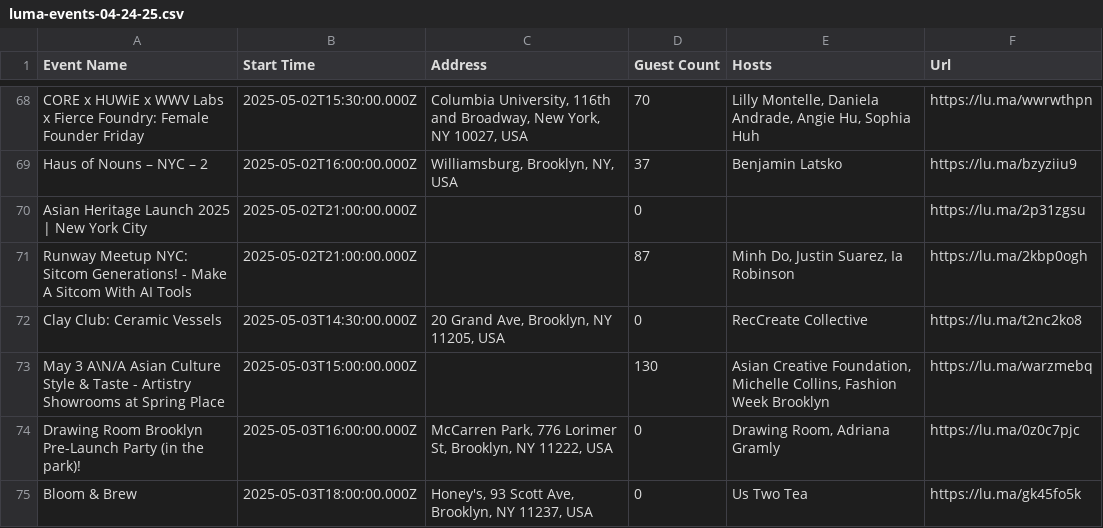
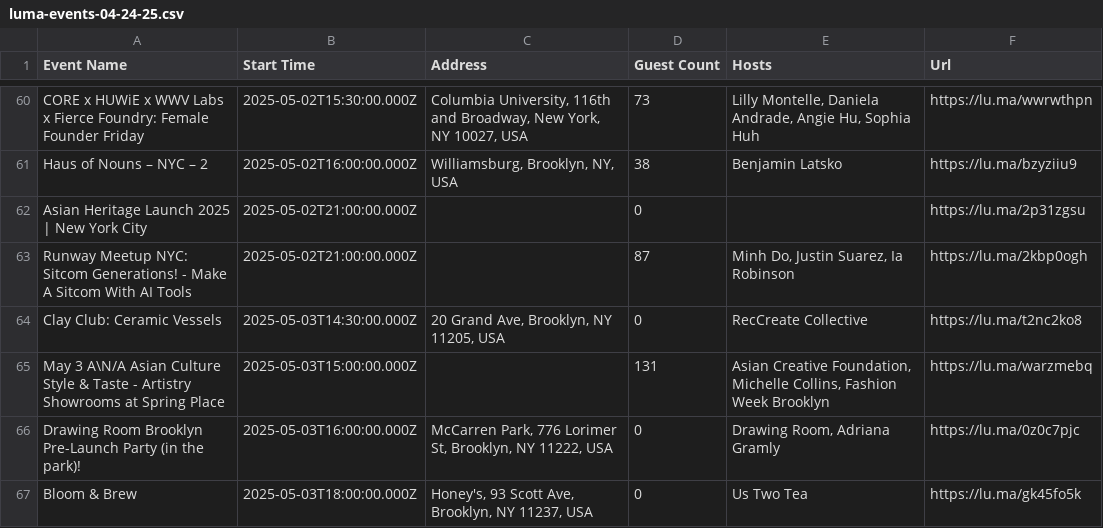
Before and after one commit to pollen8llc/musical-broccoli, a CSV file: csv_files/luma-events-04-24-25.csv, drawn as a sheet; only a part is shown, gaps mark what is left out; addresses are those after the commit; the diff covers the shown part only; the diff names each change by its address in the sheet, - before the commit and + after, or states it on an @@ line.

```diff
--- a/csv_files/luma-events-04-24-25.csv
+++ b/csv_files/luma-events-04-24-25.csv
-D60 (Guest Count): 70
+D60 (Guest Count): 73
-D61 (Guest Count): 37
+D61 (Guest Count): 38
-D65 (Guest Count): 130
+D65 (Guest Count): 131
```
Also changed, not shown: 9 removed rows and 38 edited cells elsewhere in this file, 5 other files.
